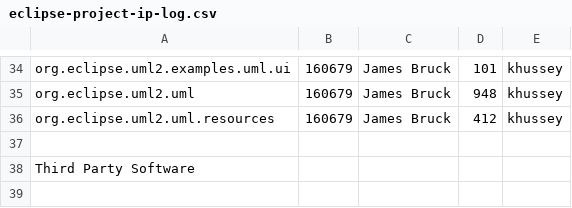
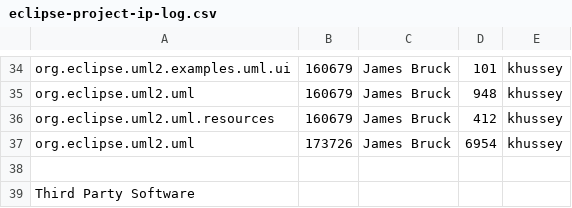
Before and after one commit to eclipse-modeling/modeling-website, a CSV file: mdt/uml2/eclipse-project-ip-log.csv, drawn as a sheet; only a part is shown, gaps mark what is left out; the diff names each change by its address in the sheet, - before the commit and + after, or states it on an @@ line.

Commit message:
[173726] Adding convenience factory method for usage dependencies.

```diff
--- a/mdt/uml2/eclipse-project-ip-log.csv
+++ b/mdt/uml2/eclipse-project-ip-log.csv
+row 37: org.eclipse.uml2.uml | 173726 | James Bruck | 6954 | khussey
```
